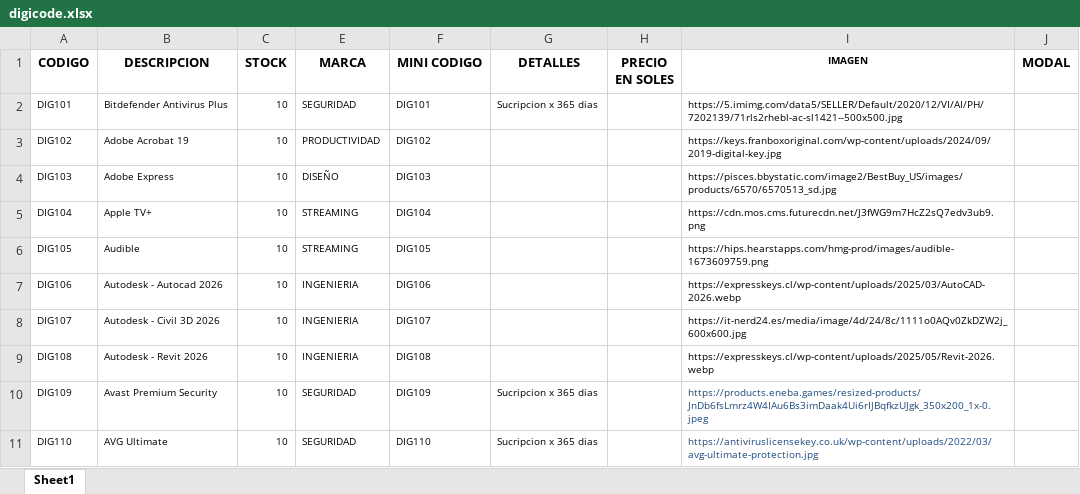
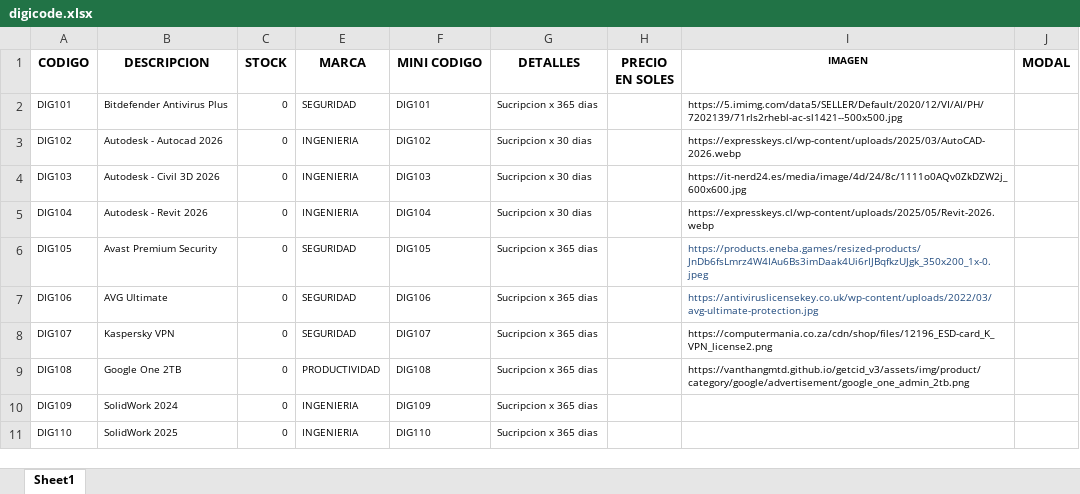
Before and after one commit to scperu/store, an Excel workbook: digicode.xlsx, sheet Sheet1, drawn as a sheet; only a part is shown; values as stored, in another font and other column widths than the file's, no borders; table styles not drawn; the diff covers the shown part only; the diff names each change by its address in the sheet, - before the commit and + after, or states it on an @@ line.

Commit message:
Add files via upload

```diff
--- a/digicode.xlsx (sheet Sheet1)
+++ b/digicode.xlsx (sheet Sheet1)
-C2:C11 (STOCK): 10
+C2:C11 (STOCK): 0
-B3 (DESCRIPCION): Adobe Acrobat 19
+B3 (DESCRIPCION): Autodesk - Autocad 2026
-E3 (MARCA): PRODUCTIVIDAD
+E3 (MARCA): INGENIERIA
-G3:G5 (DETALLES): (empty)
+G3:G5 (DETALLES): Sucripcion x 30 dias
-I3 (IMAGEN): https://keys.franboxoriginal.com/wp-content/uploads/2024/09/2019-digital-key.jpg
+I3 (IMAGEN): https://expresskeys.cl/wp-content/uploads/2025/03/AutoCAD-2026.webp
-B4 (DESCRIPCION): Adobe Express
+B4 (DESCRIPCION): Autodesk - Civil 3D 2026
-E4 (MARCA): DISEÑO
+E4 (MARCA): INGENIERIA
-I4 (IMAGEN): https://pisces.bbystatic.com/image2/BestBuy_US/images/products/6570/6570513_sd.jpg
+I4 (IMAGEN): https://it-nerd24.es/media/image/4d/24/8c/1111o0AQv0ZkDZW2j_600x600.jpg
-B5 (DESCRIPCION): Apple TV+
+B5 (DESCRIPCION): Autodesk - Revit 2026
-E5 (MARCA): STREAMING
+E5 (MARCA): INGENIERIA
-I5 (IMAGEN): https://cdn.mos.cms.futurecdn.net/J3fWG9m7HcZ2sQ7edv3ub9.png
+I5 (IMAGEN): https://expresskeys.cl/wp-content/uploads/2025/05/Revit-2026.webp
-B6 (DESCRIPCION): Audible
+B6 (DESCRIPCION): Avast Premium Security
-E6 (MARCA): STREAMING
+E6 (MARCA): SEGURIDAD
-G6:G9 (DETALLES): (empty)
+G6:G9 (DETALLES): Sucripcion x 365 dias
-I6 (IMAGEN): https://hips.hearstapps.com/hmg-prod/images/audible-1673609759.png
+I6 (IMAGEN): https://products.eneba.games/resized-products/JnDb6fsLmrz4W4IAu6Bs3imDaak4Ui6rIJBqfkzUJgk_350x200_1x-0.jpeg
-I6:I7 text colour: black
+I6:I7 text colour: #1F497D
-B7 (DESCRIPCION): Autodesk - Autocad 2026
+B7 (DESCRIPCION): AVG Ultimate
-E7:E8 (MARCA): INGENIERIA
+E7:E8 (MARCA): SEGURIDAD
-I7 (IMAGEN): https://expresskeys.cl/wp-content/uploads/2025/03/AutoCAD-2026.webp
+I7 (IMAGEN): https://antiviruslicensekey.co.uk/wp-content/uploads/2022/03/avg-ultimate-protection.jpg
-B8 (DESCRIPCION): Autodesk - Civil 3D 2026
+B8 (DESCRIPCION): Kaspersky VPN
-I8 (IMAGEN): https://it-nerd24.es/media/image/4d/24/8c/1111o0AQv0ZkDZW2j_600x600.jpg
+I8 (IMAGEN): https://computermania.co.za/cdn/shop/files/12196_ESD-card_K_VPN_license2.png
-B9 (DESCRIPCION): Autodesk - Revit 2026
+B9 (DESCRIPCION): Google One 2TB
-E9 (MARCA): INGENIERIA
+E9 (MARCA): PRODUCTIVIDAD
-I9 (IMAGEN): https://expresskeys.cl/wp-content/uploads/2025/05/Revit-2026.webp
+I9 (IMAGEN): https://vanthangmtd.github.io/getcid_v3/assets/img/product/category/google/advertisement/google_one_admin_2tb.png
-B10 (DESCRIPCION): Avast Premium Security
+B10 (DESCRIPCION): SolidWork 2024
-E10:E11 (MARCA): SEGURIDAD
+E10:E11 (MARCA): INGENIERIA
-I10 (IMAGEN): https://products.eneba.games/resized-products/JnDb6fsLmrz4W4IAu6Bs3imDaak4Ui6rIJBqfkzUJgk_350x200_1x-0.jpeg
+I10 (IMAGEN): (empty)
-B11 (DESCRIPCION): AVG Ultimate
+B11 (DESCRIPCION): SolidWork 2025
-I11 (IMAGEN): https://antiviruslicensekey.co.uk/wp-content/uploads/2022/03/avg-ultimate-protection.jpg
+I11 (IMAGEN): (empty)
```
Also changed, not shown: 1 added row, 193 edited cells and cell formats elsewhere in this sheet.
